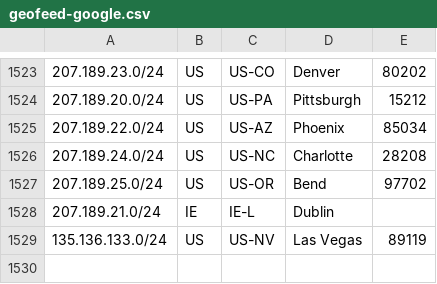
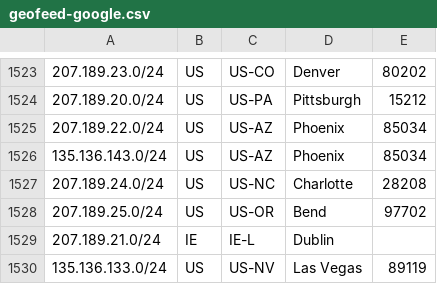
Before and after one commit to as931/geolocation, a CSV file: geofeed-google.csv, drawn as a sheet; only a part is shown, gaps mark what is left out; the diff names each change by its address in the sheet, - before the commit and + after, or states it on an @@ line.

```diff
--- a/geofeed-google.csv
+++ b/geofeed-google.csv
+row 1526: 135.136.143.0/24 | US | US-AZ | Phoenix | 85034
```
Also changed, not shown: geofeed.csv, 1 other file.
